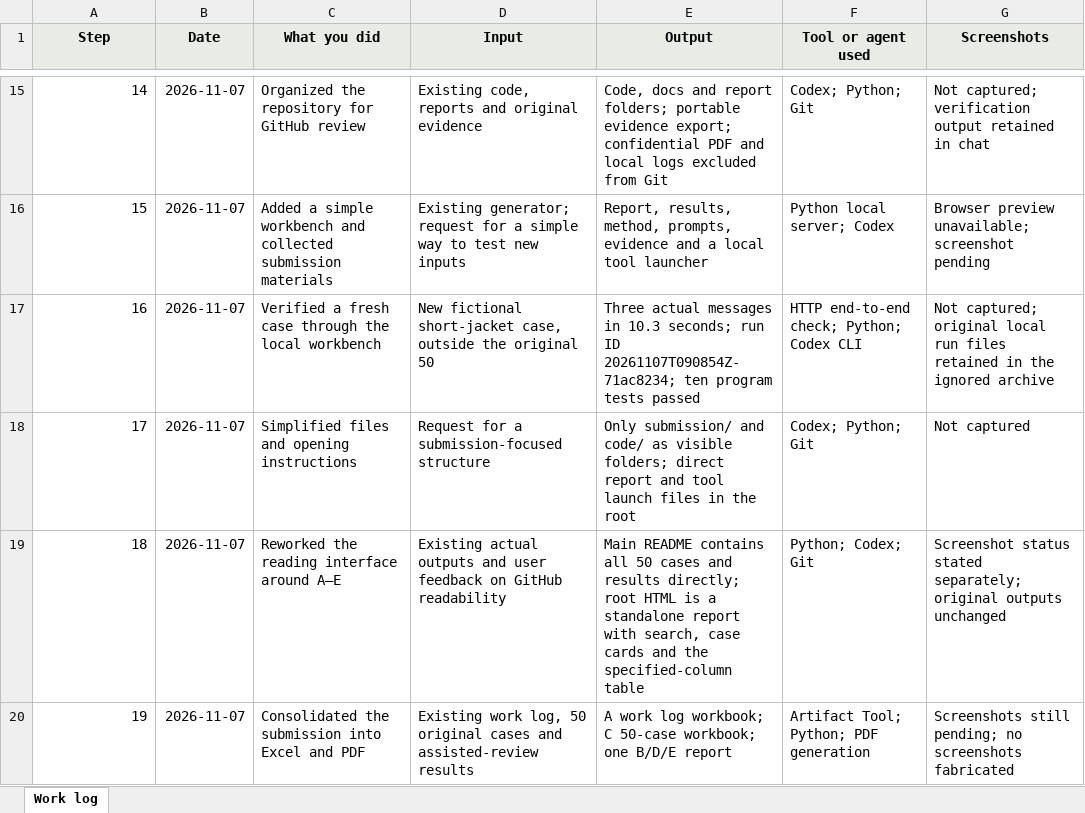
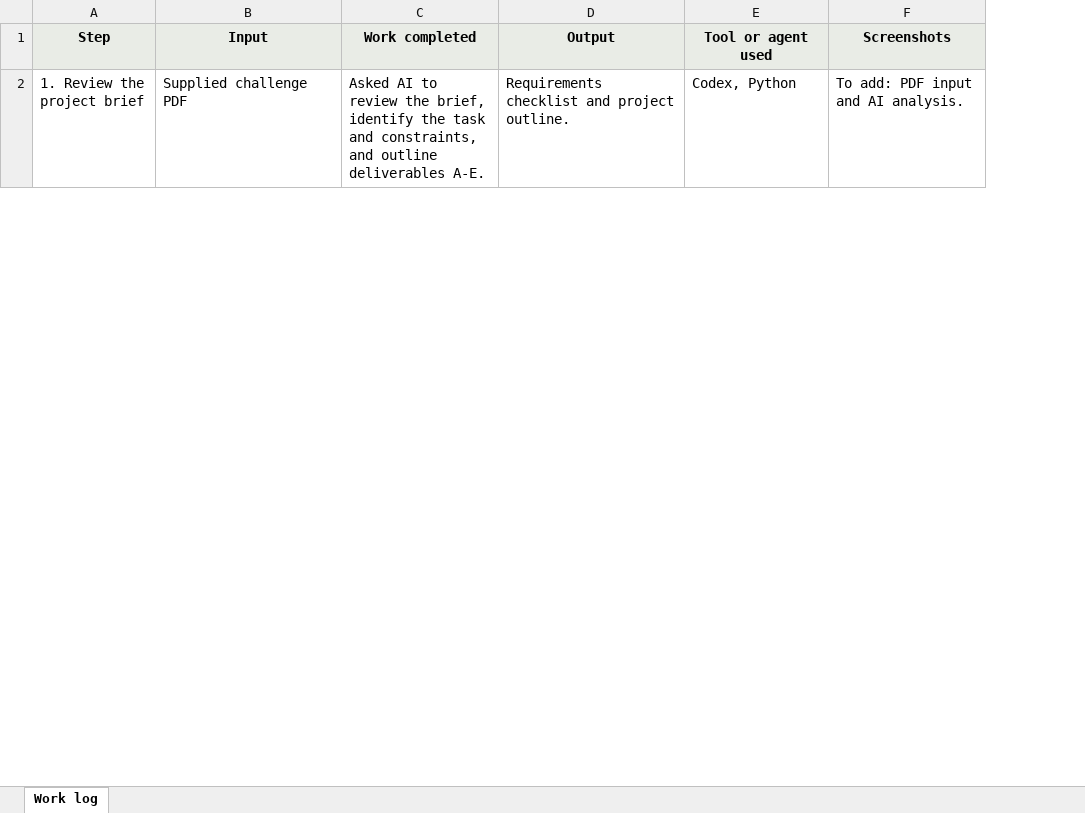
Before and after one commit to mutu111/Artefact, an Excel workbook: submission/A_Work_Log.xlsx, sheet Work log, drawn as a sheet; only a part is shown, gaps mark what is left out; values as stored, in another font and other column widths than the file's, no borders; table styles not drawn; removed rows and columns are numbered as before the commit, all else as after; the diff covers the shown part only; the diff names each change by its address in the sheet, - before the commit and + after, or states it on an @@ line.

Commit message:
Simplify work log to eight English stages without dates

```diff
--- a/submission/A_Work_Log.xlsx (sheet Work log)
+++ b/submission/A_Work_Log.xlsx (sheet Work log)
-column B (Date), empty
-column C (What you did), empty
+column C (Work completed), empty
-row 15: 14 | 2026-11-07 | Organized the repository for GitHub review | Existing code, reports and original evidence | Code, docs and report folders; portable evidence export; confidential PDF and local logs excluded from Git | Codex; Python; Git | Not captured; verification output retained in chat
-row 16: 15 | 2026-11-07 | Added a simple workbench and collected submission materials | Existing generator; request for a simple way to test new inputs | Report, results, method, prompts, evidence and a local tool launcher | Python local server; Codex | Browser preview unavailable; screenshot pending
-row 17: 16 | 2026-11-07 | Verified a fresh case through the local workbench | New fictional short-jacket case, outside the original 50 | Three actual messages in 10.3 seconds; run ID 20261107T090854Z-71ac8234; ten program tests passed | HTTP end-to-end check; Python; Codex CLI | Not captured; original local run files retained in the ignored archive
-row 18: 17 | 2026-11-07 | Simplified files and opening instructions | Request for a submission-focused structure | Only submission/ and code/ as visible folders; direct report and tool launch files in the root | Codex; Python; Git | Not captured
-row 19: 18 | 2026-11-07 | Reworked the reading interface around A–E | Existing actual outputs and user feedback on GitHub readability | Main README contains all 50 cases and results directly; root HTML is a standalone report with search, case cards and the specified-column table | Python; Codex; Git | Screenshot status stated separately; original outputs unchanged
-row 20: 19 | 2026-11-07 | Consolidated the submission into Excel and PDF | Existing work log, 50 original cases and assisted-review results | A work log workbook; C 50-case workbook; one B/D/E report | Artifact Tool; Python; PDF generation | Screenshots still pending; no screenshots fabricated
+row 2: 1. Review the project brief | Supplied challenge PDF | Asked AI to review the brief, identify the task and constraints, and outline deliverables A-E. | Requirements checklist and project outline. | Codex, Python | To add: PDF input and AI analysis.
```
Also changed, not shown: 7 added rows and 13 removed rows elsewhere in this sheet, 2 other files.
